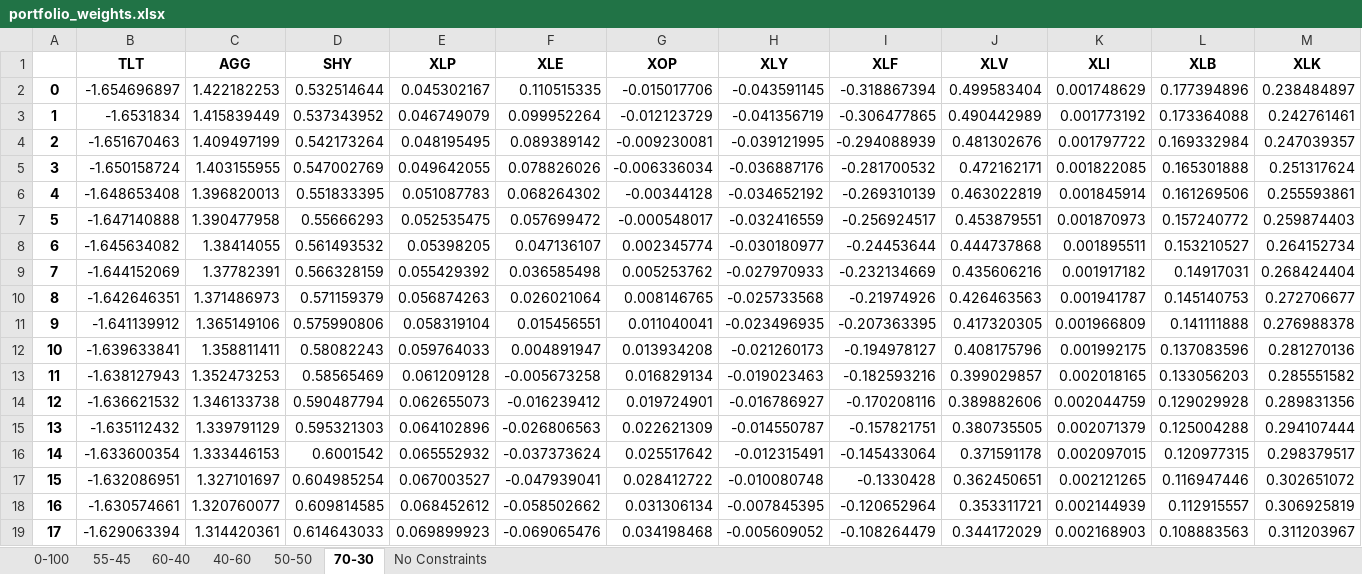
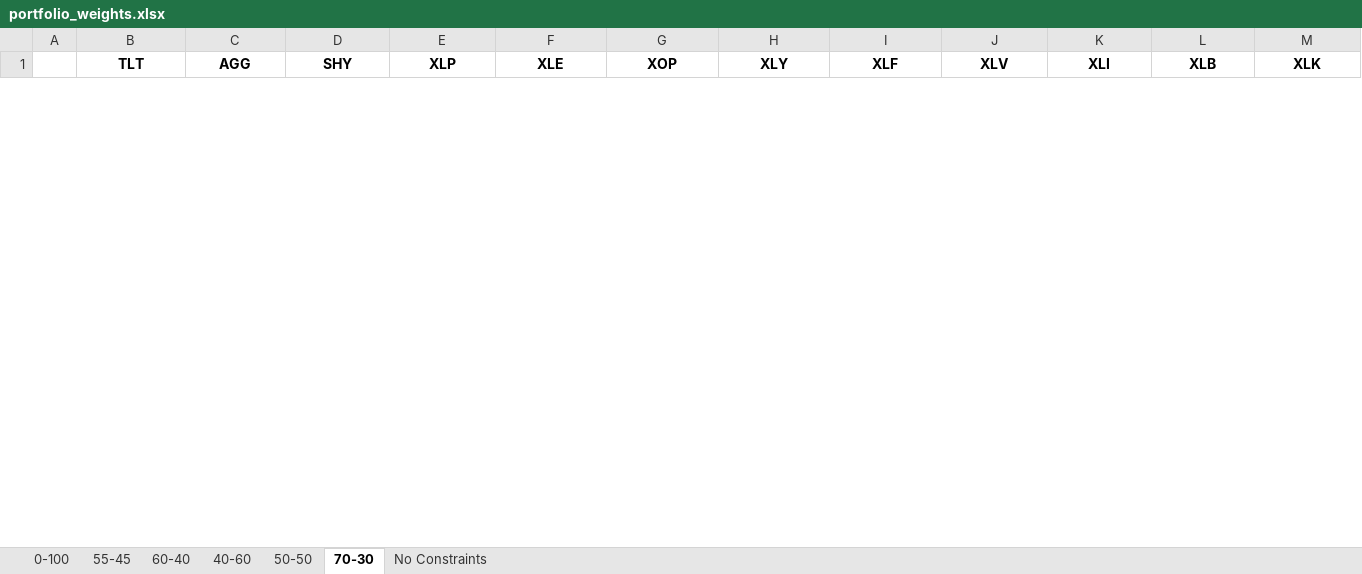
Before and after one commit to crg2kvm/summer-2023, an Excel workbook: portfolio_weights.xlsx, sheet 70-30, drawn as a sheet; only a part is shown; values as stored, in another font and other column widths than the file's, no borders; removed rows and columns are numbered as before the commit, all else as after; rows hold the shown columns only; the diff covers the shown part only; the diff names each change by its address in the sheet, - before the commit and + after, or states it on an @@ line.

```diff
--- a/portfolio_weights.xlsx (sheet 70-30)
+++ b/portfolio_weights.xlsx (sheet 70-30)
-row 2: 0 | -1.654696897 | 1.422182253 | 0.532514644 | 0.045302167 | 0.110515335 | -0.015017706 | -0.043591145 | -0.318867394 | 0.499583404 | 0.001748629 | 0.177394896 | 0.238484897
-row 3: 1 | -1.6531834 | 1.415839449 | 0.537343952 | 0.046749079 | 0.099952264 | -0.012123729 | -0.041356719 | -0.306477865 | 0.490442989 | 0.001773192 | 0.173364088 | 0.242761461
-row 4: 2 | -1.651670463 | 1.409497199 | 0.542173264 | 0.048195495 | 0.089389142 | -0.009230081 | -0.039121995 | -0.294088939 | 0.481302676 | 0.001797722 | 0.169332984 | 0.247039357
-row 5: 3 | -1.650158724 | 1.403155955 | 0.547002769 | 0.049642055 | 0.078826026 | -0.006336034 | -0.036887176 | -0.281700532 | 0.472162171 | 0.001822085 | 0.165301888 | 0.251317624
-row 6: 4 | -1.648653408 | 1.396820013 | 0.551833395 | 0.051087783 | 0.068264302 | -0.00344128 | -0.034652192 | -0.269310139 | 0.463022819 | 0.001845914 | 0.161269506 | 0.255593861
-row 7: 5 | -1.647140888 | 1.390477958 | 0.55666293 | 0.052535475 | 0.057699472 | -0.000548017 | -0.032416559 | -0.256924517 | 0.453879551 | 0.001870973 | 0.157240772 | 0.259874403
-row 8: 6 | -1.645634082 | 1.38414055 | 0.561493532 | 0.05398205 | 0.047136107 | 0.002345774 | -0.030180977 | -0.24453644 | 0.444737868 | 0.001895511 | 0.153210527 | 0.264152734
-row 9: 7 | -1.644152069 | 1.37782391 | 0.566328159 | 0.055429392 | 0.036585498 | 0.005253762 | -0.027970933 | -0.232134669 | 0.435606216 | 0.001917182 | 0.14917031 | 0.268424404
-row 10: 8 | -1.642646351 | 1.371486973 | 0.571159379 | 0.056874263 | 0.026021064 | 0.008146765 | -0.025733568 | -0.21974926 | 0.426463563 | 0.001941787 | 0.145140753 | 0.272706677
-row 11: 9 | -1.641139912 | 1.365149106 | 0.575990806 | 0.058319104 | 0.015456551 | 0.011040041 | -0.023496935 | -0.207363395 | 0.417320305 | 0.001966809 | 0.141111888 | 0.276988378
-row 12: 10 | -1.639633841 | 1.358811411 | 0.58082243 | 0.059764033 | 0.004891947 | 0.013934208 | -0.021260173 | -0.194978127 | 0.408175796 | 0.001992175 | 0.137083596 | 0.281270136
-row 13: 11 | -1.638127943 | 1.352473253 | 0.58565469 | 0.061209128 | -0.005673258 | 0.016829134 | -0.019023463 | -0.182593216 | 0.399029857 | 0.002018165 | 0.133056203 | 0.285551582
-row 14: 12 | -1.636621532 | 1.346133738 | 0.590487794 | 0.062655073 | -0.016239412 | 0.019724901 | -0.016786927 | -0.170208116 | 0.389882606 | 0.002044759 | 0.129029928 | 0.289831356
-row 15: 13 | -1.635112432 | 1.339791129 | 0.595321303 | 0.064102896 | -0.026806563 | 0.022621309 | -0.014550787 | -0.157821751 | 0.380735505 | 0.002071379 | 0.125004288 | 0.294107444
-row 16: 14 | -1.633600354 | 1.333446153 | 0.6001542 | 0.065552932 | -0.037373624 | 0.025517642 | -0.012315491 | -0.145433064 | 0.371591178 | 0.002097015 | 0.120977315 | 0.298379517
-row 17: 15 | -1.632086951 | 1.327101697 | 0.604985254 | 0.067003527 | -0.047939041 | 0.028412722 | -0.010080748 | -0.1330428 | 0.362450651 | 0.002121265 | 0.116947446 | 0.302651072
-row 18: 16 | -1.630574661 | 1.320760077 | 0.609814585 | 0.068452612 | -0.058502662 | 0.031306134 | -0.007845395 | -0.120652964 | 0.353311721 | 0.002144939 | 0.112915557 | 0.306925819
-row 19: 17 | -1.629063394 | 1.314420361 | 0.614643033 | 0.069899923 | -0.069065476 | 0.034198468 | -0.005609052 | -0.108264479 | 0.344172029 | 0.002168903 | 0.108883563 | 0.311203967
```
Also changed, not shown: 55 added rows and 31 removed rows elsewhere in this sheet, sheet No Constraints, sheet 55-45, sheet 60-40, sheet 50-50, sheet 40-60, sheet 0-100, 5 other files.
